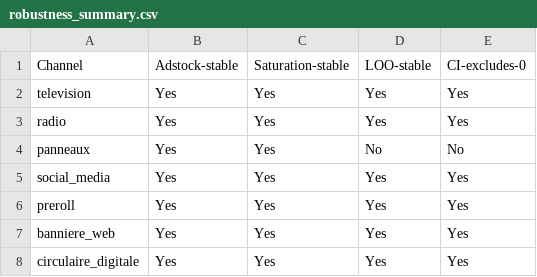
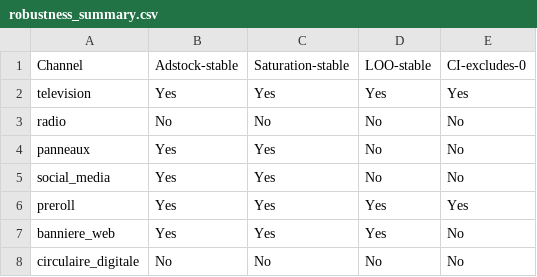
Before and after one commit to 1767902694-svg/busa693-clubpiscine, a CSV file: data/processed/robustness_summary.csv, drawn as a sheet.

```diff
--- a/data/processed/robustness_summary.csv
+++ b/data/processed/robustness_summary.csv
@@ -2,7 +2,7 @@ Channel,Adstock-stable,Saturation-stable,LOO-stable,CI-excludes-0
 television,Yes,Yes,Yes,Yes
-radio,Yes,Yes,Yes,Yes
+radio,No,No,No,No
 panneaux,Yes,Yes,No,No
-social_media,Yes,Yes,Yes,Yes
+social_media,Yes,Yes,No,No
 preroll,Yes,Yes,Yes,Yes
-banniere_web,Yes,Yes,Yes,Yes
-circulaire_digitale,Yes,Yes,Yes,Yes
+banniere_web,Yes,Yes,Yes,No
+circulaire_digitale,No,No,No,No
```
Also changed, not shown: data/processed/media_effectiveness_results.csv, data/processed/mmm_executive_summary.csv, 23 other files.
